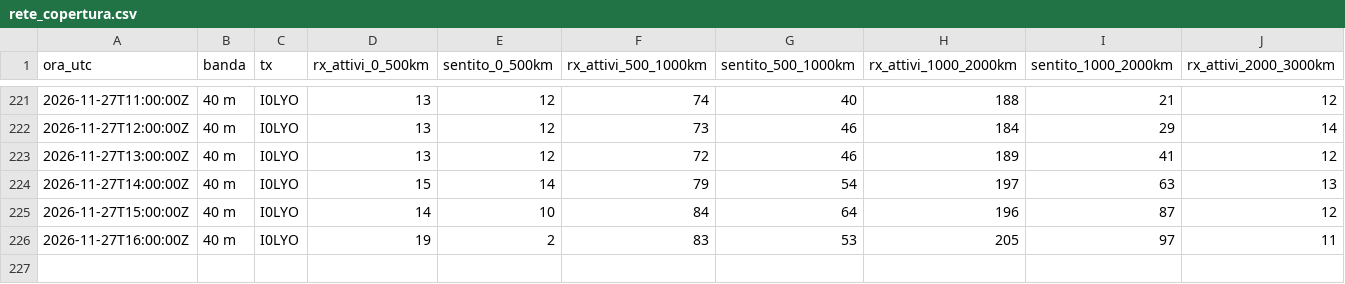
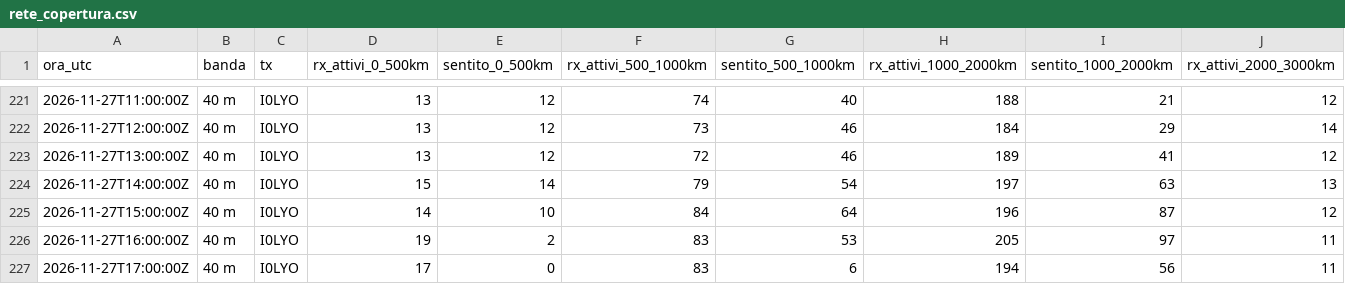
Before and after one commit to altolazio/propagazione_HF, a CSV file: 2026-11/rete_copertura.csv, drawn as a sheet; only a part is shown, gaps mark what is left out; rows hold the shown columns only; the diff names each change by its address in the sheet, - before the commit and + after, or states it on an @@ line.

```diff
--- a/2026-11/rete_copertura.csv
+++ b/2026-11/rete_copertura.csv
+row 227: 2026-11-27T17:00:00Z | 40 m | I0LYO | 17 | 0 | 83 | 6 | 194 | 56 | 11
```
Also changed, not shown: 2026-11/bande.csv, 2026-11/cluster_spot.csv, 6 other files.
